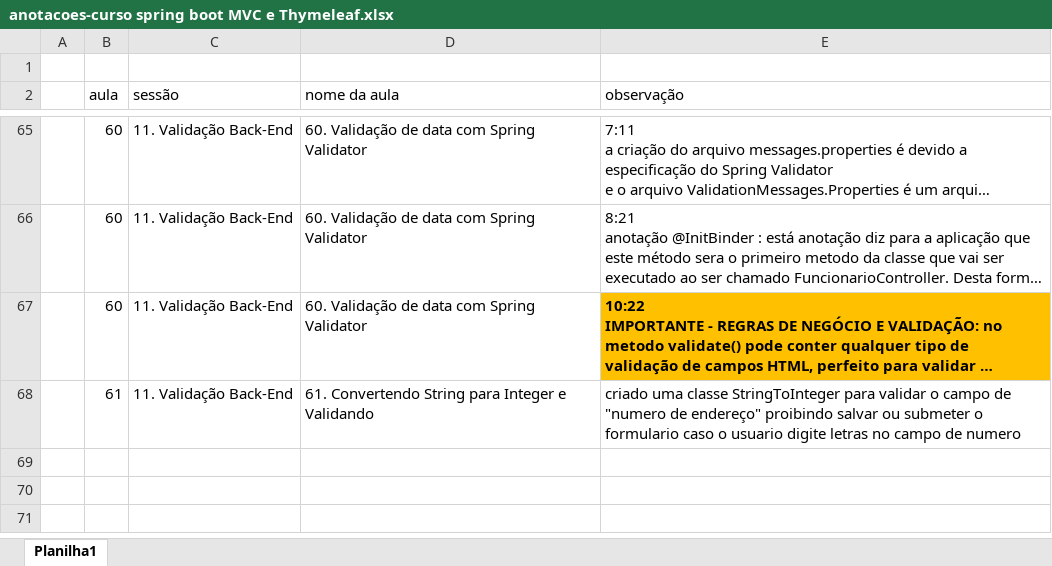
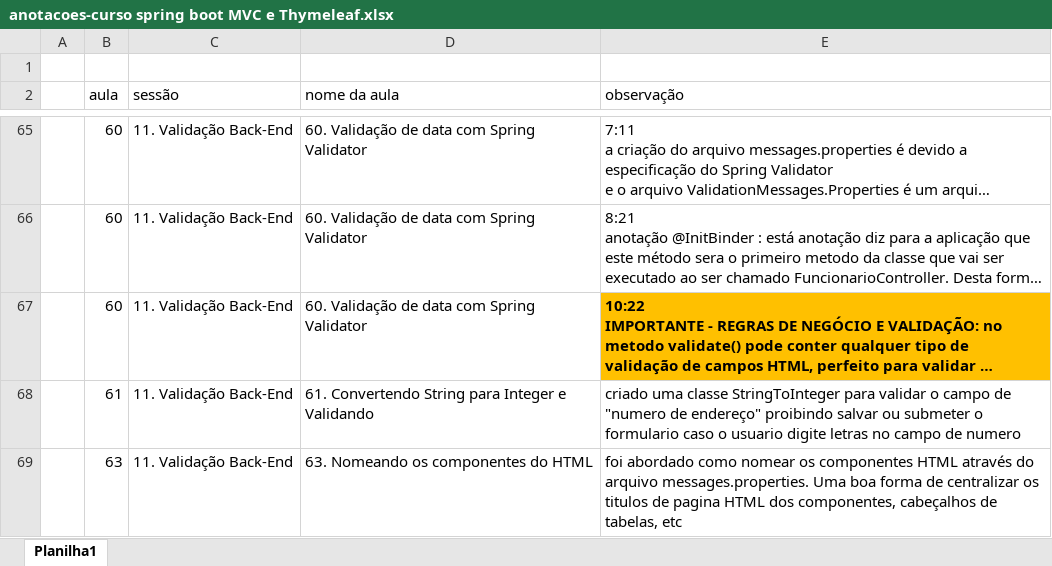
Before and after one commit to emerson-roots/curso-spring-MVC-thymeleaf, an Excel workbook: anotacoes-curso spring boot MVC e Thymeleaf.xlsx, sheet Planilha1, drawn as a sheet; only a part is shown, gaps mark what is left out; long unchanged cells end in …; values as stored, in another font and other column widths than the file's, no borders; the diff names each change by its address in the sheet, - before the commit and + after, or states it on an @@ line.

Commit message:
Aula 63 - Nomeando os componentes do HTML

```diff
--- a/anotacoes-curso spring boot MVC e Thymeleaf.xlsx (sheet Planilha1)
+++ b/anotacoes-curso spring boot MVC e Thymeleaf.xlsx (sheet Planilha1)
+row 69:  | 63 | 11. Validação Back-End | 63. Nomeando os componentes do HTML | foi abordado como nomear os componentes HTML através do arquivo messages.properties. Uma boa forma de centralizar os titulos de pagina HTML dos componentes, cabeçalhos de tabelas, etc
```
Also changed, not shown: 3 other files.
